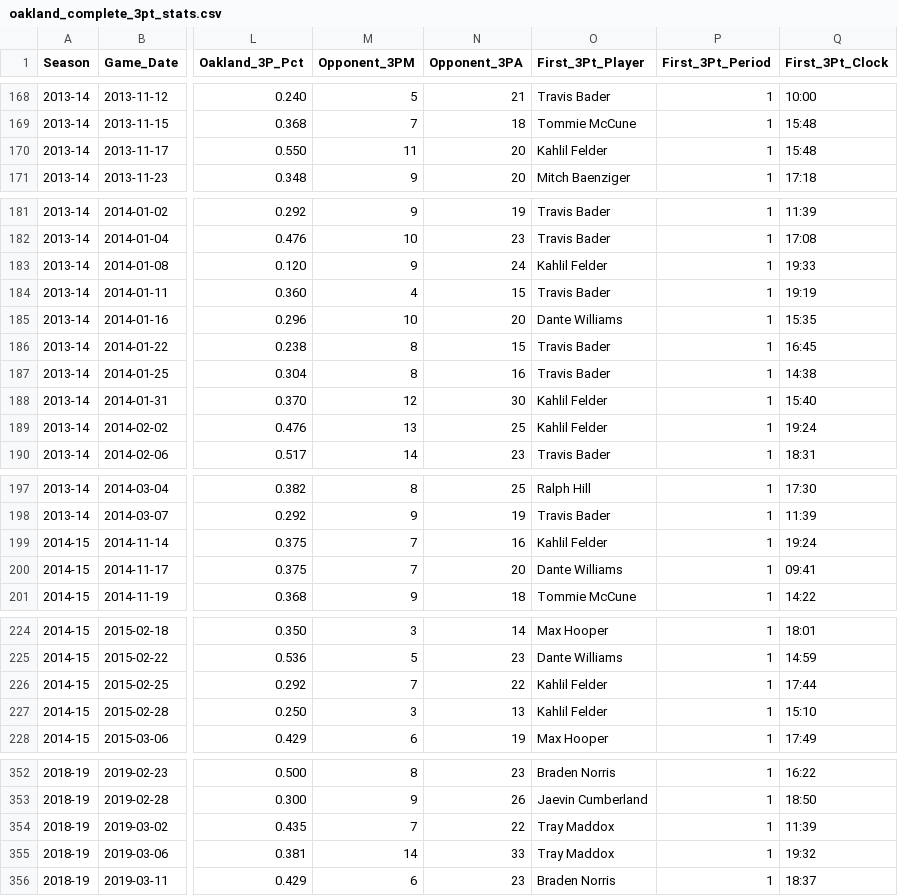
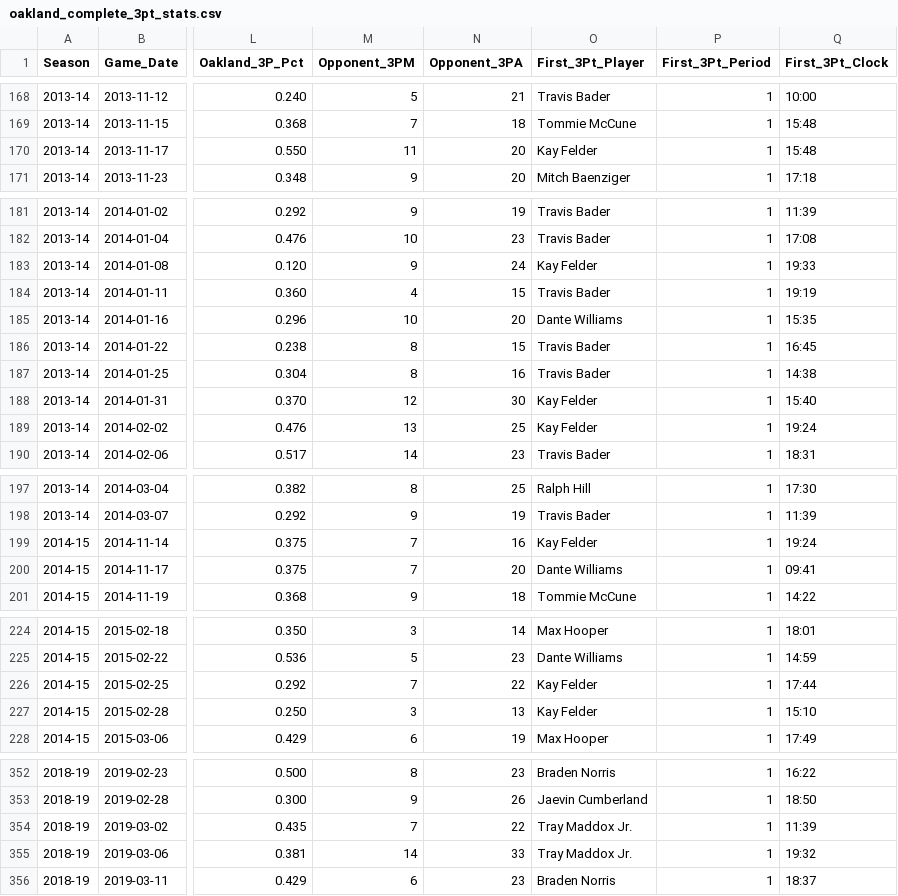
Before and after one commit to x96lee15/OU-Basketball, a CSV file: oakland_complete_3pt_stats.csv, drawn as a sheet; only a part is shown, gaps mark what is left out; the diff covers the shown part only; the diff names each change by its address in the sheet, - before the commit and + after, or states it on an @@ line.

Commit message:
normalized Felder and Maddox

```diff
--- a/oakland_complete_3pt_stats.csv
+++ b/oakland_complete_3pt_stats.csv
-O170 (First_3Pt_Player): Kahlil Felder
+O170 (First_3Pt_Player): Kay Felder
-O183 (First_3Pt_Player): Kahlil Felder
+O183 (First_3Pt_Player): Kay Felder
-O188:O189 (First_3Pt_Player): Kahlil Felder
+O188:O189 (First_3Pt_Player): Kay Felder
-O199 (First_3Pt_Player): Kahlil Felder
+O199 (First_3Pt_Player): Kay Felder
-O226:O227 (First_3Pt_Player): Kahlil Felder
+O226:O227 (First_3Pt_Player): Kay Felder
-O354:O355 (First_3Pt_Player): Tray Maddox
+O354:O355 (First_3Pt_Player): Tray Maddox Jr.
```
Also changed, not shown: 2 edited cells elsewhere in this file, 2 other files.
